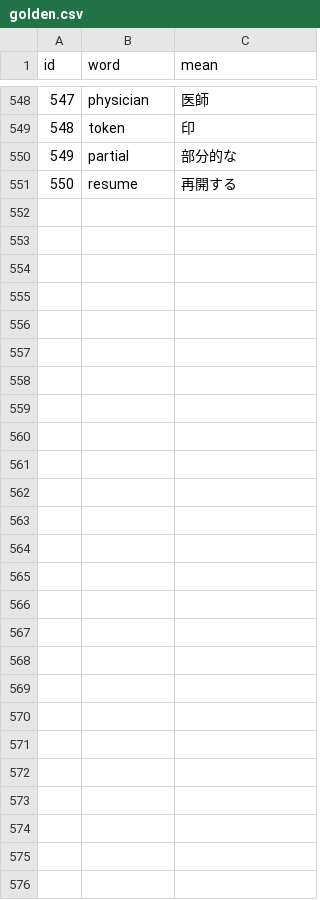
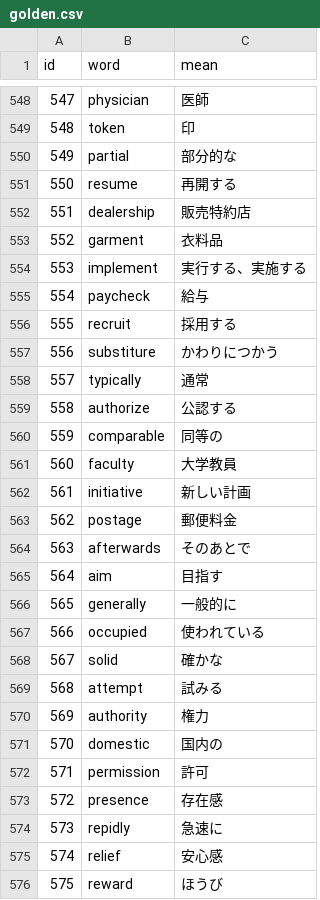
Before and after one commit to AZUMArin/practice, a CSV file: golden.csv, drawn as a sheet; only a part is shown, gaps mark what is left out; the diff names each change by its address in the sheet, - before the commit and + after, or states it on an @@ line.

Commit message:
Update golden.csv

```diff
--- a/golden.csv
+++ b/golden.csv
+row 552: 551 | dealership | 販売特約店
+row 553: 552 | garment | 衣料品
+row 554: 553 | implement | 実行する、実施する
+row 555: 554 | paycheck | 給与
+row 556: 555 | recruit | 採用する
+row 557: 556 | substiture | かわりにつかう
+row 558: 557 | typically | 通常
+row 559: 558 | authorize | 公認する
+row 560: 559 | comparable | 同等の
+row 561: 560 | faculty | 大学教員
+row 562: 561 | initiative | 新しい計画
+row 563: 562 | postage | 郵便料金
+row 564: 563 | afterwards | そのあとで
+row 565: 564 | aim | 目指す
+row 566: 565 | generally | 一般的に
+row 567: 566 | occupied | 使われている
+row 568: 567 | solid | 確かな
+row 569: 568 | attempt | 試みる
+row 570: 569 | authority | 権力
+row 571: 570 | domestic | 国内の
+row 572: 571 | permission | 許可
+row 573: 572 | presence | 存在感
+row 574: 573 | repidly | 急速に
+row 575: 574 | relief | 安心感
+row 576: 575 | reward | ほうび
```
